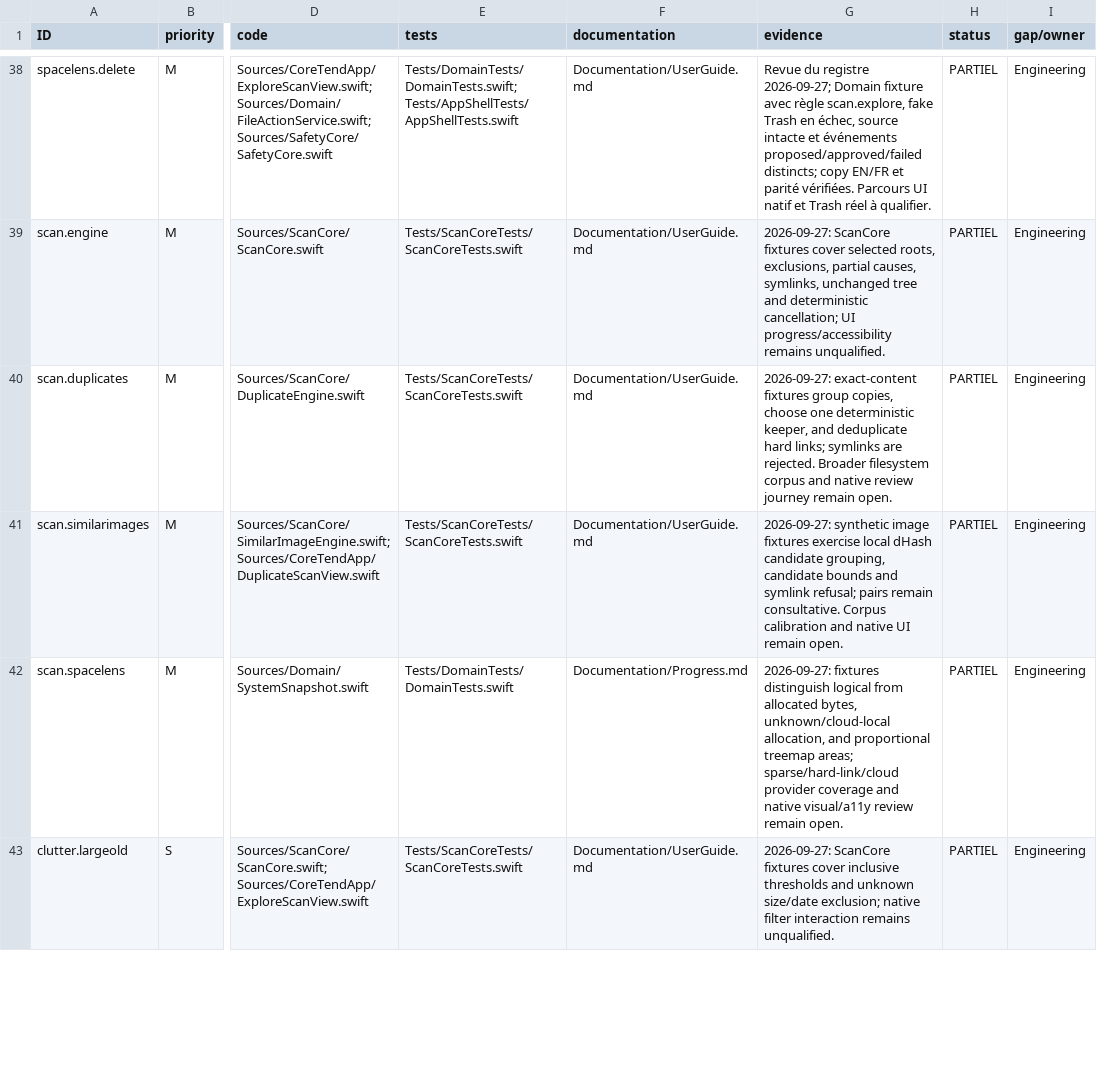
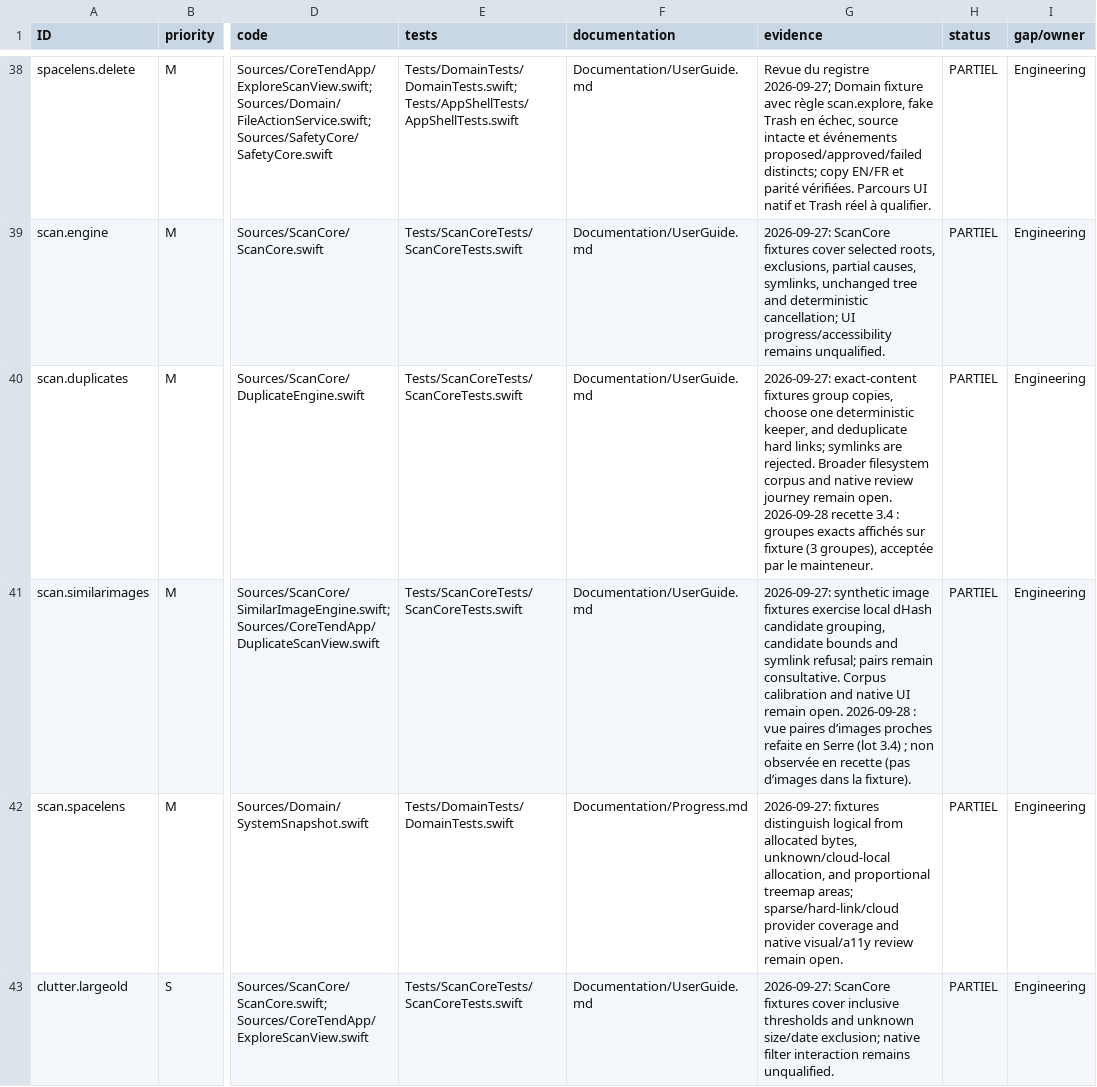
Before and after one commit to ahmetbsbnr/coretend, a CSV file: Documentation/Traceability.csv, drawn as a sheet; only a part is shown, gaps mark what is left out; the diff covers the shown part only; the diff names each change by its address in the sheet, - before the commit and + after, or states it on an @@ line.

```diff
--- a/Documentation/Traceability.csv
+++ b/Documentation/Traceability.csv
-G40 (evidence): …remain open.
+G40 (evidence): …remain open. 2026-09-28 recette 3.4 : groupes exacts affichés sur fixture (3 groupes), acceptée par le mainteneur.
-G41 (evidence): …remain open.
+G41 (evidence): …remain open. 2026-09-28 : vue paires d’images proches refaite en Serre (lot 3.4) ; non observée en recette (pas d’images dans la fixture).
```
Also changed, not shown: 3 edited cells elsewhere in this file, 3 other files.
